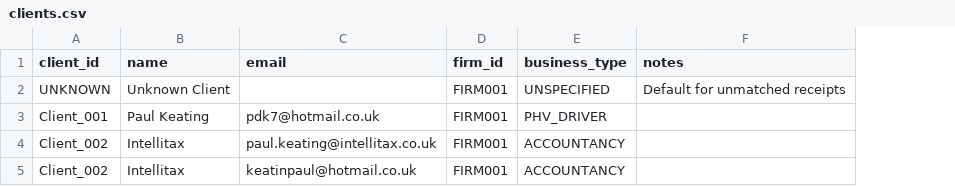
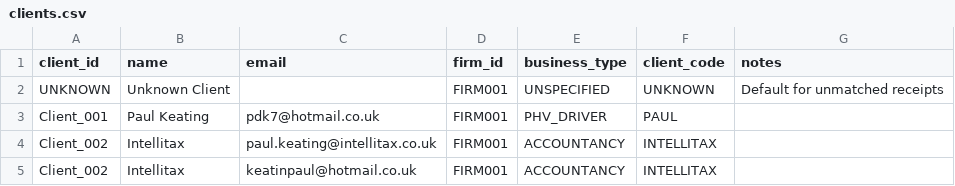
Before and after one commit to Impact-sys-pk/receipt-capture, a CSV file: clients.csv, drawn as a sheet; the diff names each change by its address in the sheet, - before the commit and + after, or states it on an @@ line.

```diff
--- a/clients.csv
+++ b/clients.csv
+column F (client_code), rows 2-5: UNKNOWN | PAUL | INTELLITAX | INTELLITAX
```
Also changed, not shown: 9 other files.
